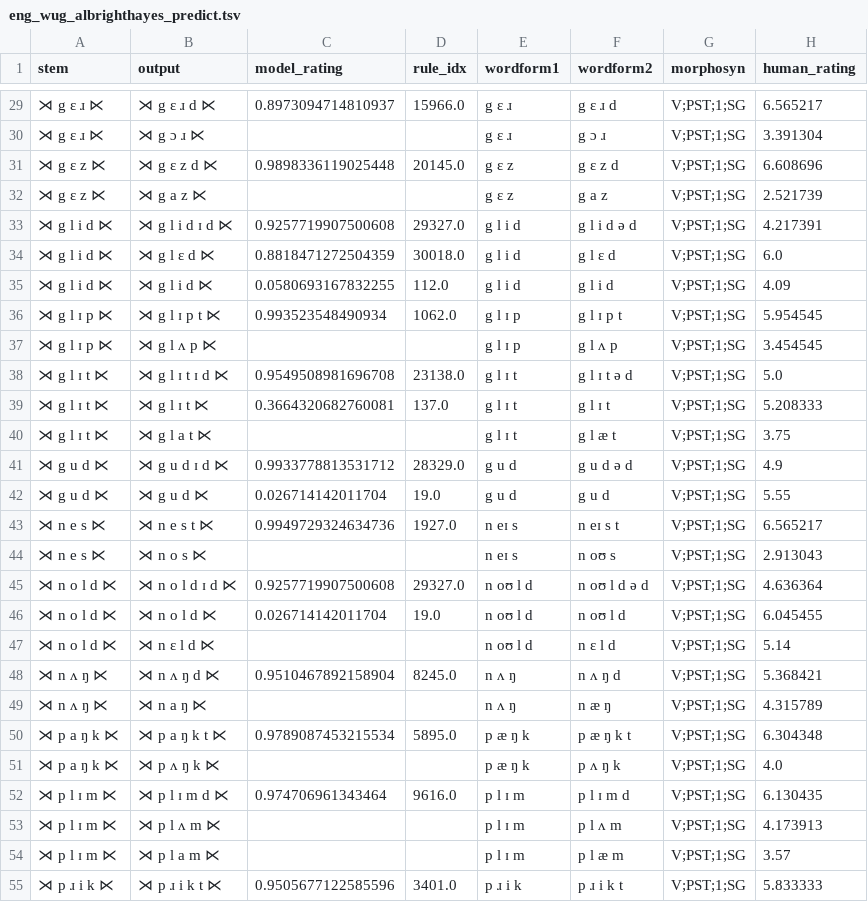
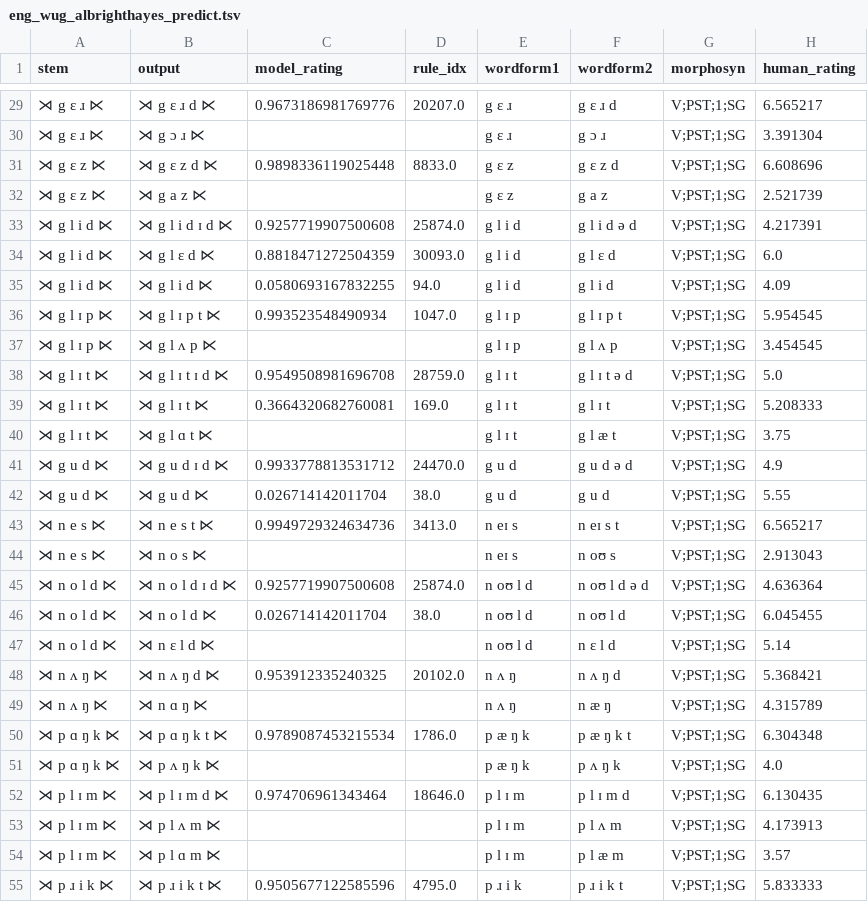
Before and after one commit to colincwilson/mingen, a TSV file: data/eng_wug_albrighthayes_predict.tsv, drawn as a sheet; only a part is shown, gaps mark what is left out; the diff covers the shown part only.

```diff
--- a/data/eng_wug_albrighthayes_predict.tsv
+++ b/data/eng_wug_albrighthayes_predict.tsv
@@ -29,27 +29,27 @@ stem	output	model_rating	rule_idx	wordform1	wordform2	morphosyn	human_rating
-⋊ g ɛ ɹ ⋉	⋊ g ɛ ɹ d ⋉	0.8973094714810937	15966.0	g ɛ ɹ	g ɛ ɹ d	V;PST;1;SG	6.565217
+⋊ g ɛ ɹ ⋉	⋊ g ɛ ɹ d ⋉	0.9673186981769776	20207.0	g ɛ ɹ	g ɛ ɹ d	V;PST;1;SG	6.565217
 ⋊ g ɛ ɹ ⋉	⋊ g ɔ ɹ ⋉			g ɛ ɹ	g ɔ ɹ	V;PST;1;SG	3.391304
-⋊ g ɛ z ⋉	⋊ g ɛ z d ⋉	0.9898336119025448	20145.0	g ɛ z	g ɛ z d	V;PST;1;SG	6.608696
+⋊ g ɛ z ⋉	⋊ g ɛ z d ⋉	0.9898336119025448	8833.0	g ɛ z	g ɛ z d	V;PST;1;SG	6.608696
 ⋊ g ɛ z ⋉	⋊ g a z ⋉			g ɛ z	g a z	V;PST;1;SG	2.521739
-⋊ g l i d ⋉	⋊ g l i d ɪ d ⋉	0.9257719907500608	29327.0	g l i d	g l i d ə d	V;PST;1;SG	4.217391
-⋊ g l i d ⋉	⋊ g l ɛ d ⋉	0.8818471272504359	30018.0	g l i d	g l ɛ d	V;PST;1;SG	6.0
-⋊ g l i d ⋉	⋊ g l i d ⋉	0.0580693167832255	112.0	g l i d	g l i d	V;PST;1;SG	4.09
-⋊ g l ɪ p ⋉	⋊ g l ɪ p t ⋉	0.993523548490934	1062.0	g l ɪ p	g l ɪ p t	V;PST;1;SG	5.954545
+⋊ g l i d ⋉	⋊ g l i d ɪ d ⋉	0.9257719907500608	25874.0	g l i d	g l i d ə d	V;PST;1;SG	4.217391
+⋊ g l i d ⋉	⋊ g l ɛ d ⋉	0.8818471272504359	30093.0	g l i d	g l ɛ d	V;PST;1;SG	6.0
+⋊ g l i d ⋉	⋊ g l i d ⋉	0.0580693167832255	94.0	g l i d	g l i d	V;PST;1;SG	4.09
+⋊ g l ɪ p ⋉	⋊ g l ɪ p t ⋉	0.993523548490934	1047.0	g l ɪ p	g l ɪ p t	V;PST;1;SG	5.954545
 ⋊ g l ɪ p ⋉	⋊ g l ʌ p ⋉			g l ɪ p	g l ʌ p	V;PST;1;SG	3.454545
-⋊ g l ɪ t ⋉	⋊ g l ɪ t ɪ d ⋉	0.9549508981696708	23138.0	g l ɪ t	g l ɪ t ə d	V;PST;1;SG	5.0
-⋊ g l ɪ t ⋉	⋊ g l ɪ t ⋉	0.3664320682760081	137.0	g l ɪ t	g l ɪ t	V;PST;1;SG	5.208333
-⋊ g l ɪ t ⋉	⋊ g l a t ⋉			g l ɪ t	g l æ t	V;PST;1;SG	3.75
-⋊ g u d ⋉	⋊ g u d ɪ d ⋉	0.9933778813531712	28329.0	g u d	g u d ə d	V;PST;1;SG	4.9
-⋊ g u d ⋉	⋊ g u d ⋉	0.026714142011704	19.0	g u d	g u d	V;PST;1;SG	5.55
-⋊ n e s ⋉	⋊ n e s t ⋉	0.9949729324634736	1927.0	n eɪ s	n eɪ s t	V;PST;1;SG	6.565217
+⋊ g l ɪ t ⋉	⋊ g l ɪ t ɪ d ⋉	0.9549508981696708	28759.0	g l ɪ t	g l ɪ t ə d	V;PST;1;SG	5.0
+⋊ g l ɪ t ⋉	⋊ g l ɪ t ⋉	0.3664320682760081	169.0	g l ɪ t	g l ɪ t	V;PST;1;SG	5.208333
+⋊ g l ɪ t ⋉	⋊ g l ɑ t ⋉			g l ɪ t	g l æ t	V;PST;1;SG	3.75
+⋊ g u d ⋉	⋊ g u d ɪ d ⋉	0.9933778813531712	24470.0	g u d	g u d ə d	V;PST;1;SG	4.9
+⋊ g u d ⋉	⋊ g u d ⋉	0.026714142011704	38.0	g u d	g u d	V;PST;1;SG	5.55
+⋊ n e s ⋉	⋊ n e s t ⋉	0.9949729324634736	3413.0	n eɪ s	n eɪ s t	V;PST;1;SG	6.565217
 ⋊ n e s ⋉	⋊ n o s ⋉			n eɪ s	n oʊ s	V;PST;1;SG	2.913043
-⋊ n o l d ⋉	⋊ n o l d ɪ d ⋉	0.9257719907500608	29327.0	n oʊ l d	n oʊ l d ə d	V;PST;1;SG	4.636364
-⋊ n o l d ⋉	⋊ n o l d ⋉	0.026714142011704	19.0	n oʊ l d	n oʊ l d	V;PST;1;SG	6.045455
+⋊ n o l d ⋉	⋊ n o l d ɪ d ⋉	0.9257719907500608	25874.0	n oʊ l d	n oʊ l d ə d	V;PST;1;SG	4.636364
+⋊ n o l d ⋉	⋊ n o l d ⋉	0.026714142011704	38.0	n oʊ l d	n oʊ l d	V;PST;1;SG	6.045455
 ⋊ n o l d ⋉	⋊ n ɛ l d ⋉			n oʊ l d	n ɛ l d	V;PST;1;SG	5.14
-⋊ n ʌ ŋ ⋉	⋊ n ʌ ŋ d ⋉	0.9510467892158904	8245.0	n ʌ ŋ	n ʌ ŋ d	V;PST;1;SG	5.368421
-⋊ n ʌ ŋ ⋉	⋊ n a ŋ ⋉			n ʌ ŋ	n æ ŋ	V;PST;1;SG	4.315789
-⋊ p a ŋ k ⋉	⋊ p a ŋ k t ⋉	0.9789087453215534	5895.0	p æ ŋ k	p æ ŋ k t	V;PST;1;SG	6.304348
-⋊ p a ŋ k ⋉	⋊ p ʌ ŋ k ⋉			p æ ŋ k	p ʌ ŋ k	V;PST;1;SG	4.0
-⋊ p l ɪ m ⋉	⋊ p l ɪ m d ⋉	0.974706961343464	9616.0	p l ɪ m	p l ɪ m d	V;PST;1;SG	6.130435
+⋊ n ʌ ŋ ⋉	⋊ n ʌ ŋ d ⋉	0.953912335240325	20102.0	n ʌ ŋ	n ʌ ŋ d	V;PST;1;SG	5.368421
+⋊ n ʌ ŋ ⋉	⋊ n ɑ ŋ ⋉			n ʌ ŋ	n æ ŋ	V;PST;1;SG	4.315789
+⋊ p ɑ ŋ k ⋉	⋊ p ɑ ŋ k t ⋉	0.9789087453215534	1786.0	p æ ŋ k	p æ ŋ k t	V;PST;1;SG	6.304348
+⋊ p ɑ ŋ k ⋉	⋊ p ʌ ŋ k ⋉			p æ ŋ k	p ʌ ŋ k	V;PST;1;SG	4.0
+⋊ p l ɪ m ⋉	⋊ p l ɪ m d ⋉	0.974706961343464	18646.0	p l ɪ m	p l ɪ m d	V;PST;1;SG	6.130435
 ⋊ p l ɪ m ⋉	⋊ p l ʌ m ⋉			p l ɪ m	p l ʌ m	V;PST;1;SG	4.173913
-⋊ p l ɪ m ⋉	⋊ p l a m ⋉			p l ɪ m	p l æ m	V;PST;1;SG	3.57
-⋊ p ɹ i k ⋉	⋊ p ɹ i k t ⋉	0.9505677122585596	3401.0	p ɹ i k	p ɹ i k t	V;PST;1;SG	5.833333
+⋊ p l ɪ m ⋉	⋊ p l ɑ m ⋉			p l ɪ m	p l æ m	V;PST;1;SG	3.57
+⋊ p ɹ i k ⋉	⋊ p ɹ i k t ⋉	0.9505677122585596	4795.0	p ɹ i k	p ɹ i k t	V;PST;1;SG	5.833333
```
Also changed, not shown: 115 edited cells elsewhere in this file, data/eng2_rules_pruned.tsv, data/eng2_wug_tst_predict.tsv, 28 other files.
